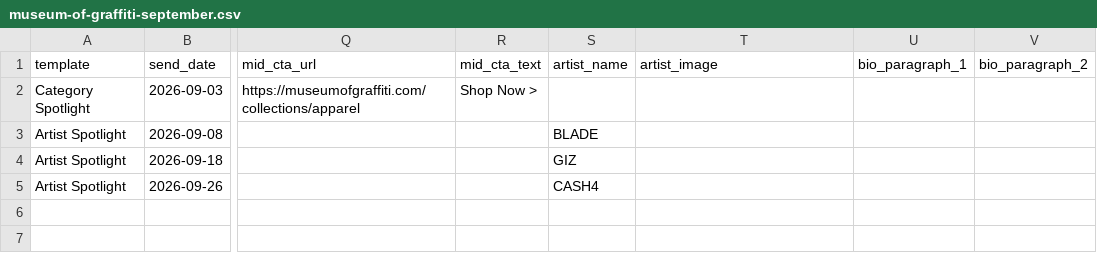
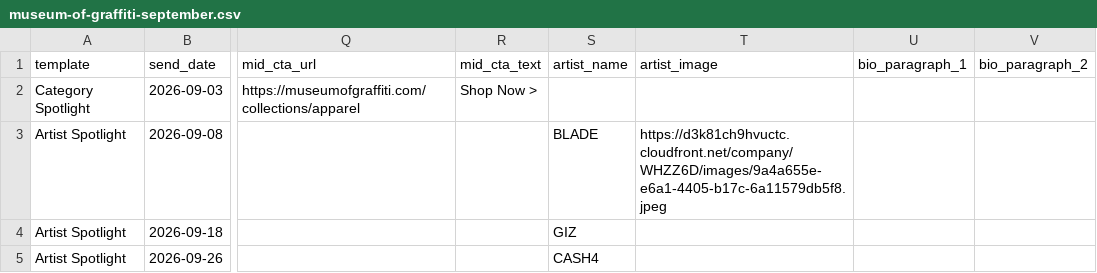
Before and after one commit to ImageConscience/EmailPreviews, a CSV file: content-sheets/museum-of-graffiti-september.csv, drawn as a sheet; only a part is shown, gaps mark what is left out; the diff names each change by its address in the sheet, - before the commit and + after, or states it on an @@ line.

```diff
--- a/content-sheets/museum-of-graffiti-september.csv
+++ b/content-sheets/museum-of-graffiti-september.csv
-T3 (artist_image): (empty)
+T3 (artist_image): https://d3k81ch9hvuctc.cloudfront.net/company/WHZZ6D/images/9a4a655e-e6a1-4405-b17c-6a11579db5f8.jpeg
```
